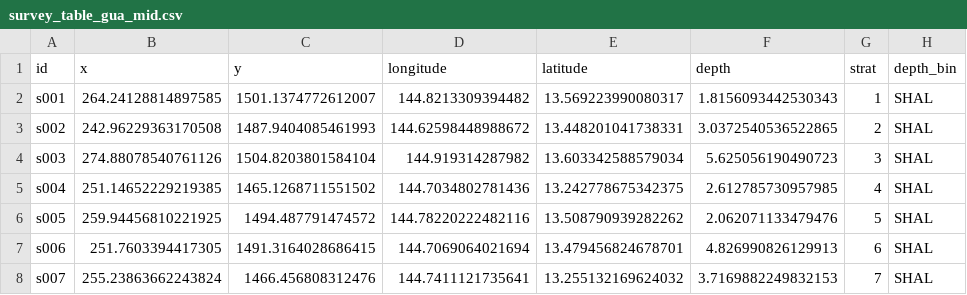
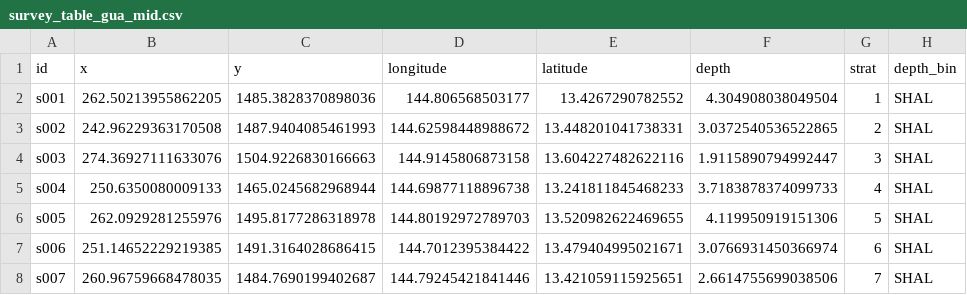
Before and after one commit to krtanaka/ncrmp_common_map, a CSV file: outputs/survey_table_gua_mid.csv, drawn as a sheet; only a part is shown; the diff covers the shown part only.

```diff
--- a/outputs/survey_table_gua_mid.csv
+++ b/outputs/survey_table_gua_mid.csv
@@ -1,8 +1,8 @@
 id,x,y,longitude,latitude,depth,strat,depth_bin
-s001,264.24128814897585,1501.1374772612007,144.8213309394482,13.569223990080317,1.8156093442530343,1,SHAL
+s001,262.50213955862205,1485.3828370898036,144.806568503177,13.4267290782552,4.304908038049504,1,SHAL
 s002,242.96229363170508,1487.9404085461993,144.62598448988672,13.448201041738331,3.0372540536522865,2,SHAL
-s003,274.88078540761126,1504.8203801584104,144.919314287982,13.603342588579034,5.625056190490723,3,SHAL
-s004,251.14652229219385,1465.1268711551502,144.7034802781436,13.242778675342375,2.612785730957985,4,SHAL
-s005,259.94456810221925,1494.487791474572,144.78220222482116,13.508790939282262,2.062071133479476,5,SHAL
-s006,251.7603394417305,1491.3164028686415,144.7069064021694,13.479456824678701,4.826990826129913,6,SHAL
-s007,255.23863662243824,1466.456808312476,144.7411121735641,13.255132169624032,3.7169882249832153,7,SHAL
+s003,274.36927111633076,1504.9226830166663,144.9145806873158,13.604227482622116,1.9115890794992447,3,SHAL
+s004,250.6350080009133,1465.0245682968944,144.69877118896738,13.241811845468233,3.7183878374099733,4,SHAL
+s005,262.0929281255976,1495.8177286318978,144.80192972789703,13.520982622469655,4.119950919151306,5,SHAL
+s006,251.14652229219385,1491.3164028686415,144.7012395384422,13.479404995021671,3.0766931450366974,6,SHAL
+s007,260.96759668478035,1484.7690199402687,144.79245421841446,13.421059115925651,2.6614755699038506,7,SHAL
```
Also changed, not shown: 148 edited cells elsewhere in this file, 7 other files.
